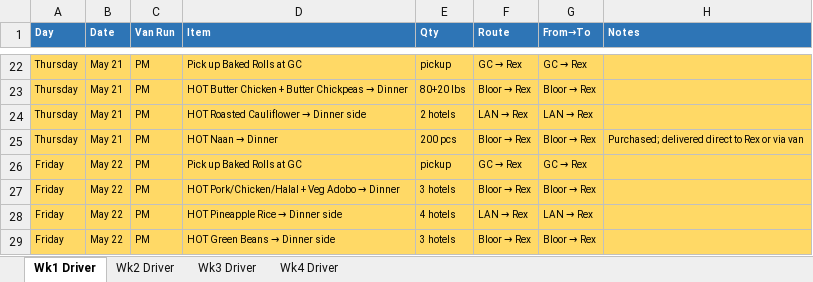
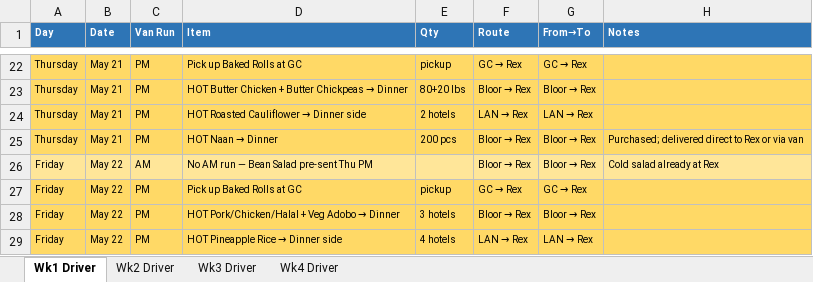
Before and after one commit to kennedyjasondavid-eng/conc-kitchen-hub, an Excel workbook: outputs/03_Driver_Schedule_generated.xlsx, sheet Wk1 Driver, drawn as a sheet; only a part is shown, gaps mark what is left out; the shorter side is filled out with more unchanged rows; values as stored, in another font and other column widths than the file's, no borders; the diff names each change by its address in the sheet, - before the commit and + after, or states it on an @@ line.

```diff
--- a/outputs/03_Driver_Schedule_generated.xlsx (sheet Wk1 Driver)
+++ b/outputs/03_Driver_Schedule_generated.xlsx (sheet Wk1 Driver)
+row 26: Friday | May 22 | AM | No AM run — Bean Salad pre-sent Thu PM |  | Bloor → Rex | Bloor → Rex | Cold salad already at Rex
```
Also changed, not shown: sheet Wk2 Driver, sheet Wk4 Driver, sheet Wk3 Driver, outputs/01_Production_Schedule_generated.xlsx, outputs/Labour_Report_generated.xlsx.
